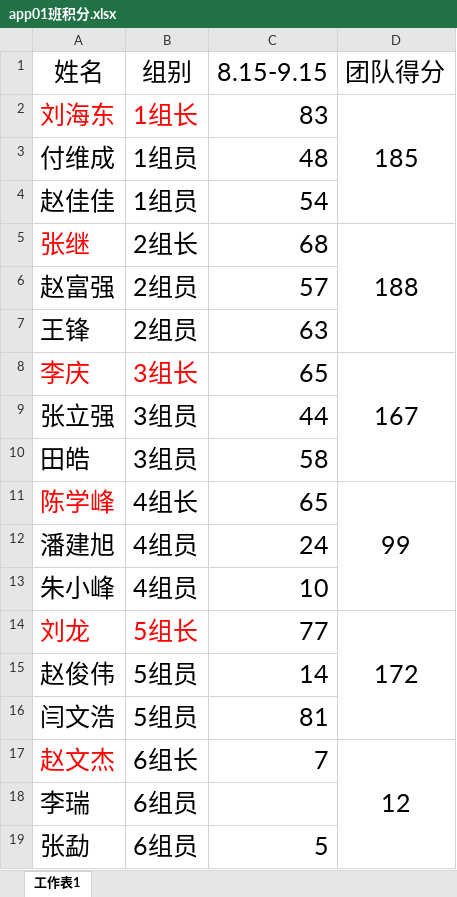
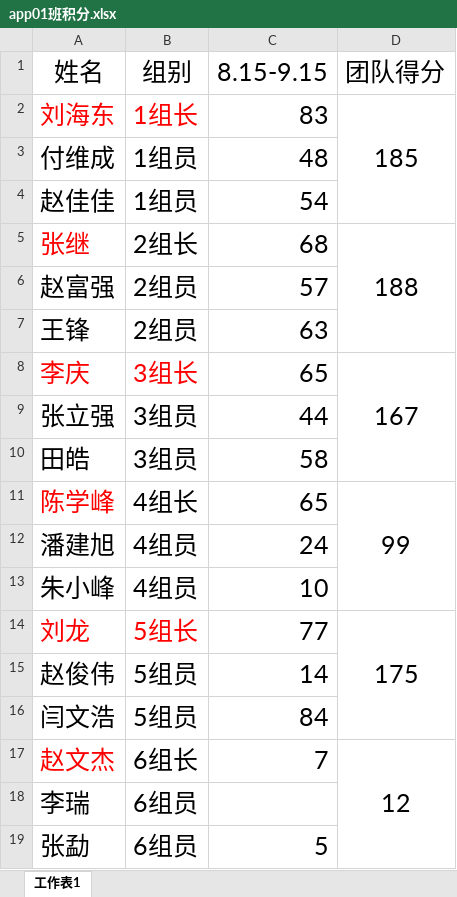
Before and after one commit to guoyang123/app01_integral, an Excel workbook: app01班积分.xlsx, sheet 工作表1, drawn as a sheet; values as stored, in another font and other column widths than the file's, no borders; the diff names each change by its address in the sheet, - before the commit and + after, or states it on an @@ line.

Commit message:
0909 10:27

```diff
--- a/app01班积分.xlsx (sheet 工作表1)
+++ b/app01班积分.xlsx (sheet 工作表1)
-D14 (团队得分): 172
+D14 (团队得分): 175
-C16 (8.15-9.15): 81
+C16 (8.15-9.15): 84
```
